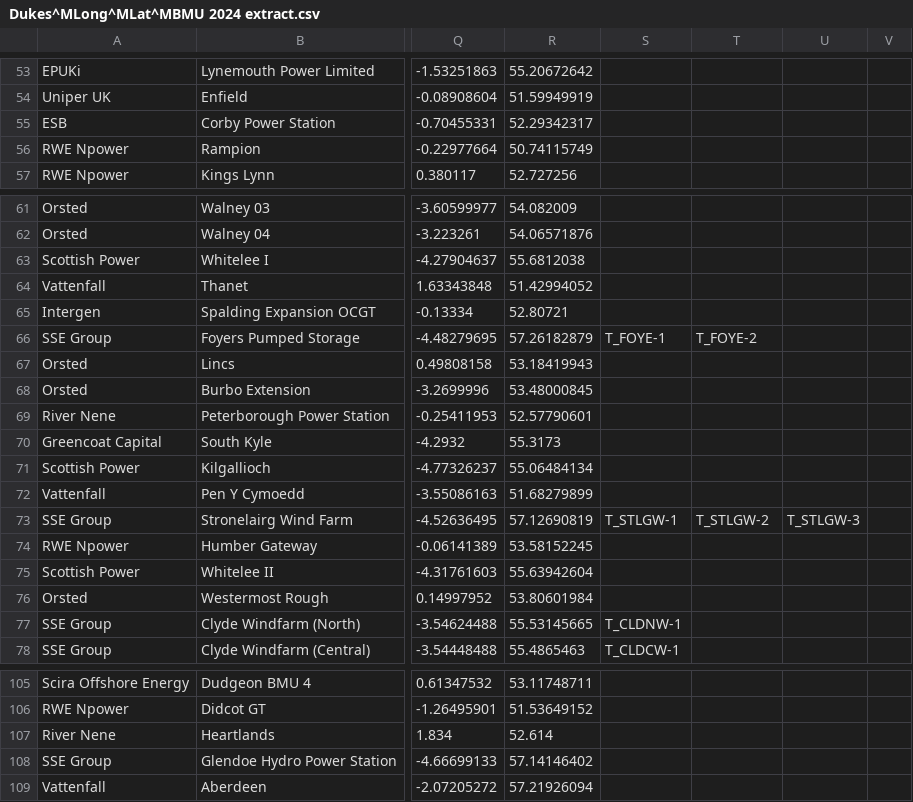
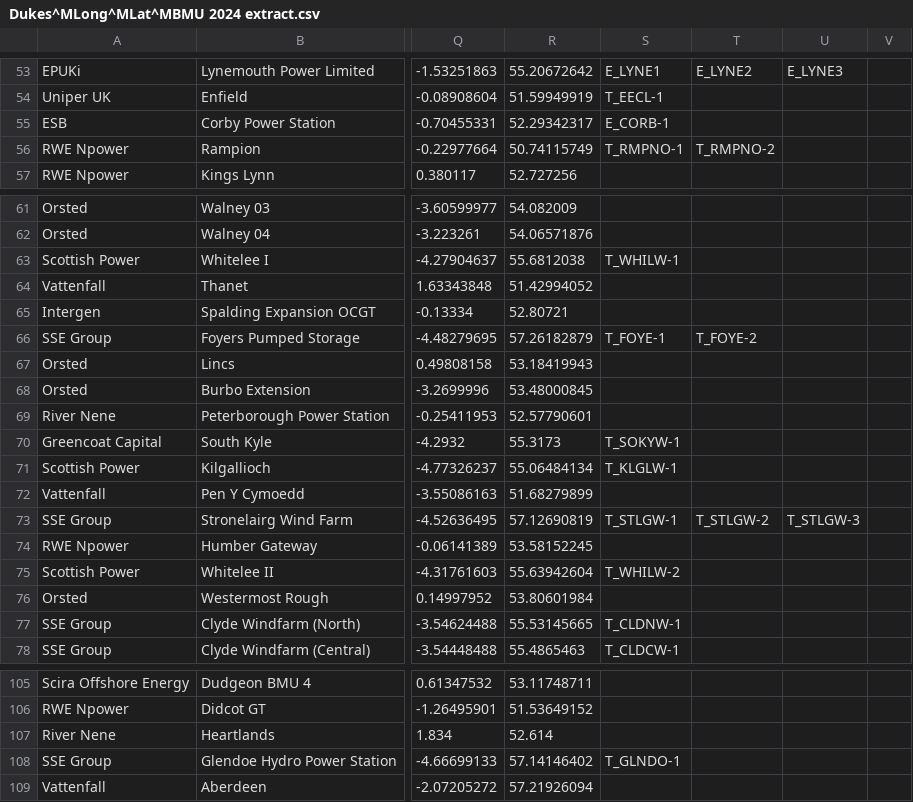
Before and after one commit to alfee77/Generation-Map, a CSV file: Working data/Dukes^MLong^MLat^MBMU 2024 extract.csv (was Dukes^MLong^MLat^MBMU 2024 extract.csv), drawn as a sheet; only a part is shown, gaps mark what is left out; the diff covers the shown part only; the diff names each change by its address in the sheet, - before the commit and + after, or states it on an @@ line.

```diff
--- a/Dukes^MLong^MLat^MBMU 2024 extract.csv
+++ b/Working data/Dukes^MLong^MLat^MBMU 2024 extract.csv
-S53: (empty)
+S53: E_LYNE1
-T53: (empty)
+T53: E_LYNE2
-U53: (empty)
+U53: E_LYNE3
-S54: (empty)
+S54: T_EECL-1
-S55: (empty)
+S55: E_CORB-1
-S56: (empty)
+S56: T_RMPNO-1
-T56: (empty)
+T56: T_RMPNO-2
-S63: (empty)
+S63: T_WHILW-1
-S70: (empty)
+S70: T_SOKYW-1
-S71: (empty)
+S71: T_KLGLW-1
-S75: (empty)
+S75: T_WHILW-2
-S108: (empty)
+S108: T_GLNDO-1
```
Also changed, not shown: 53 edited cells elsewhere in this file, 6 other files.
